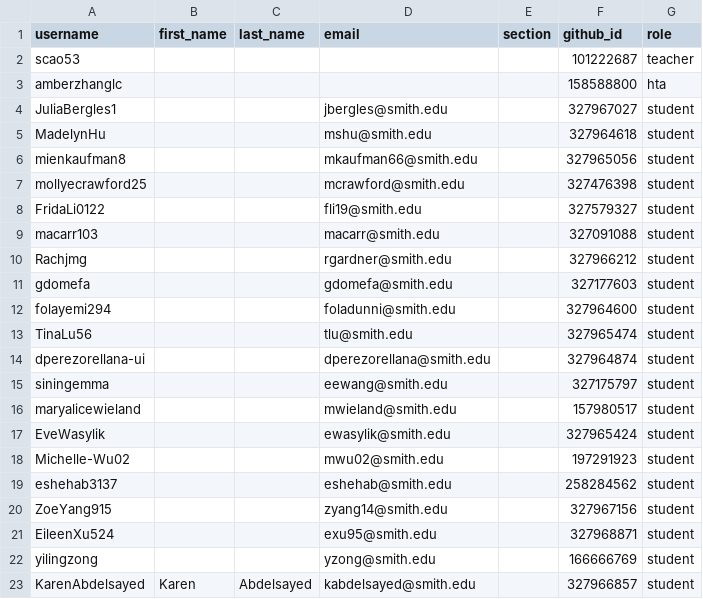
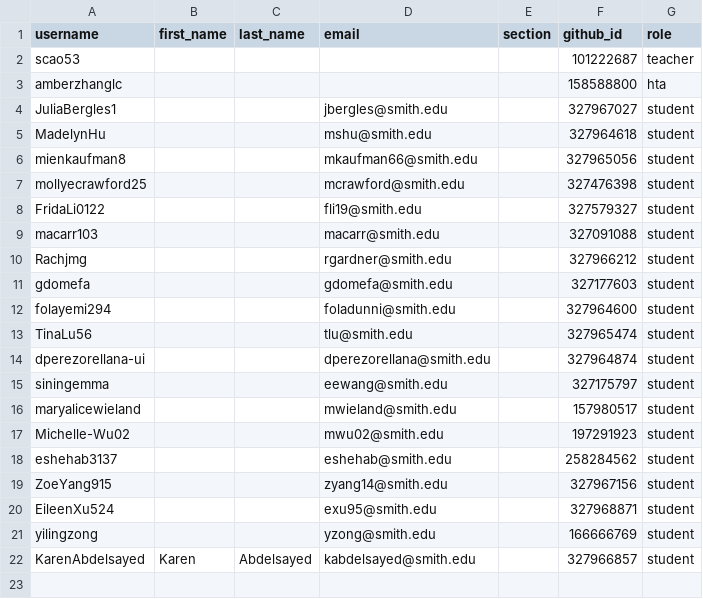
Before and after one commit to sds192fall2026/classroom50, a CSV file: sds192fall2026/roster.csv, drawn as a sheet.

Commit message:
[Classroom 50] Remove student: sds192fall2026/EveWasylik

```diff
--- a/sds192fall2026/roster.csv
+++ b/sds192fall2026/roster.csv
@@ -16,3 +16,2 @@ siningemma,,,eewang@smith.edu,,327175797,student
 maryalicewieland,,,mwieland@smith.edu,,157980517,student
-EveWasylik,,,ewasylik@smith.edu,,327965424,student
 Michelle-Wu02,,,mwu02@smith.edu,,197291923,student
```
